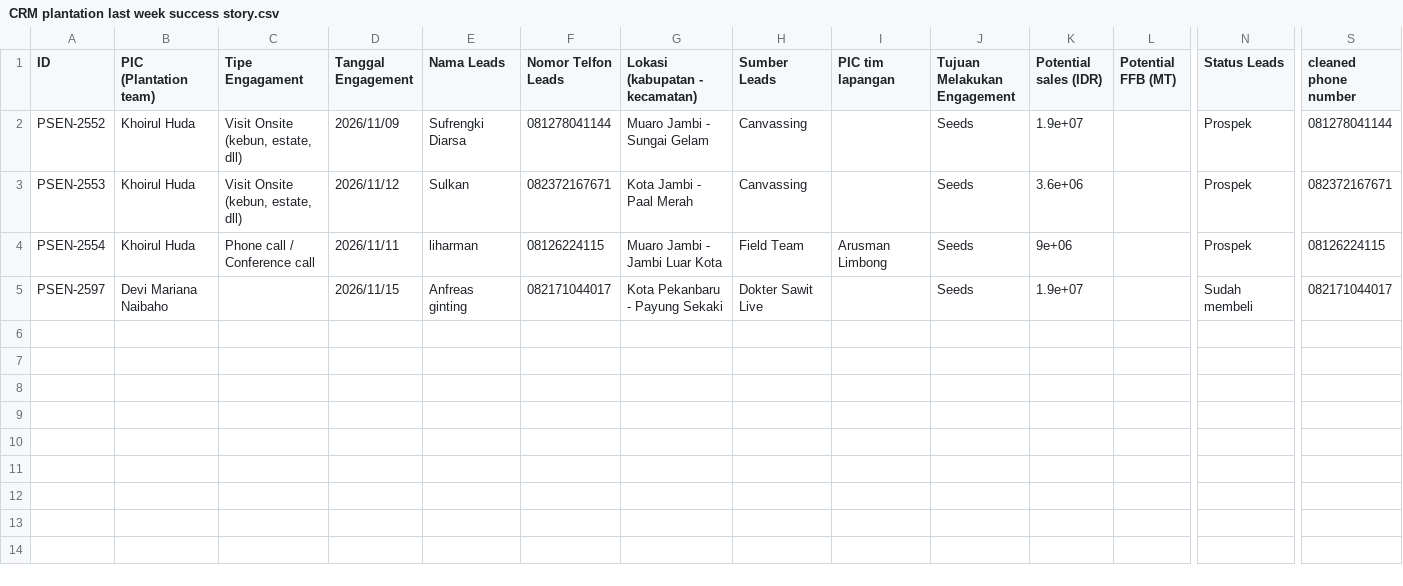
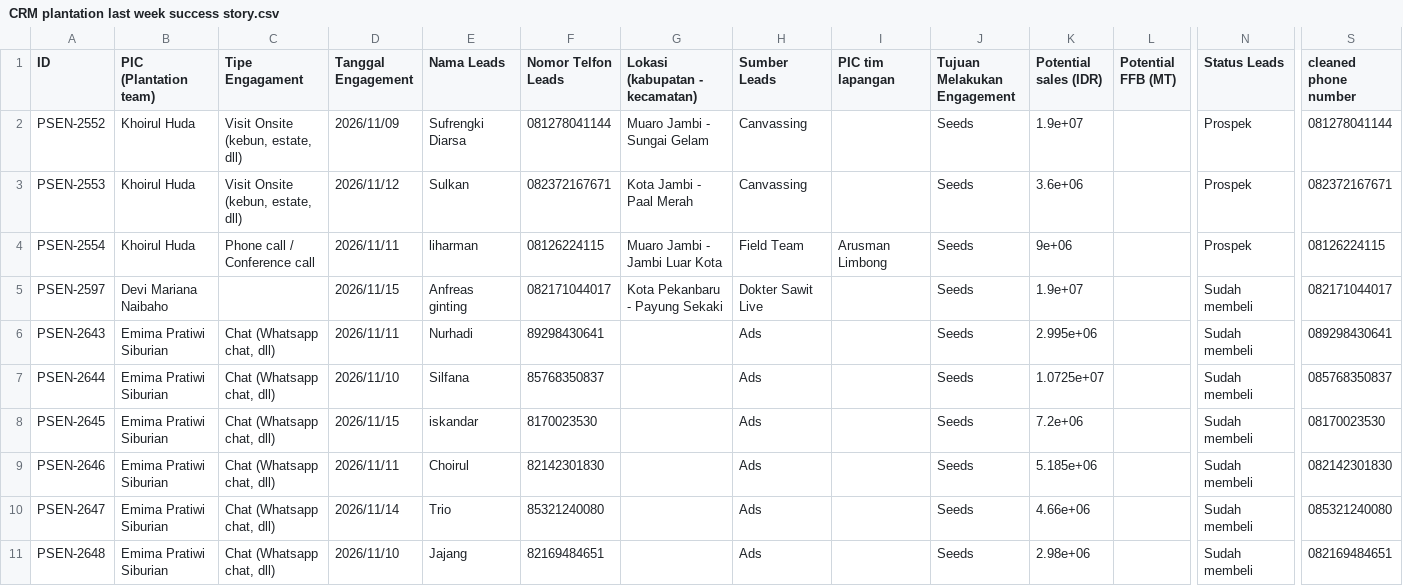
Before and after one commit to wahyu-sawitpro/analisa-claude, a CSV file: CRM plantation last week success story.csv, drawn as a sheet; only a part is shown, gaps mark what is left out; rows hold the shown columns only; the diff names each change by its address in the sheet, - before the commit and + after, or states it on an @@ line.

```diff
--- a/CRM plantation last week success story.csv
+++ b/CRM plantation last week success story.csv
+row 6: PSEN-2643 | Emima Pratiwi Siburian | Chat (Whatsapp chat, dll) | 2026/11/11 | Nurhadi | 89298430641 |  | Ads |  | Seeds | 2.995e+06 |  | Sudah membeli | 089298430641
+row 7: PSEN-2644 | Emima Pratiwi Siburian | Chat (Whatsapp chat, dll) | 2026/11/10 | Silfana | 85768350837 |  | Ads |  | Seeds | 1.0725e+07 |  | Sudah membeli | 085768350837
+row 8: PSEN-2645 | Emima Pratiwi Siburian | Chat (Whatsapp chat, dll) | 2026/11/15 | iskandar | 8170023530 |  | Ads |  | Seeds | 7.2e+06 |  | Sudah membeli | 08170023530
+row 9: PSEN-2646 | Emima Pratiwi Siburian | Chat (Whatsapp chat, dll) | 2026/11/11 | Choirul | 82142301830 |  | Ads |  | Seeds | 5.185e+06 |  | Sudah membeli | 082142301830
+row 10: PSEN-2647 | Emima Pratiwi Siburian | Chat (Whatsapp chat, dll) | 2026/11/14 | Trio | 85321240080 |  | Ads |  | Seeds | 4.66e+06 |  | Sudah membeli | 085321240080
+row 11: PSEN-2648 | Emima Pratiwi Siburian | Chat (Whatsapp chat, dll) | 2026/11/10 | Jajang | 82169484651 |  | Ads |  | Seeds | 2.98e+06 |  | Sudah membeli | 082169484651
```
Also changed, not shown: Smallholder Sales last two weeks.csv, 1 other file.
